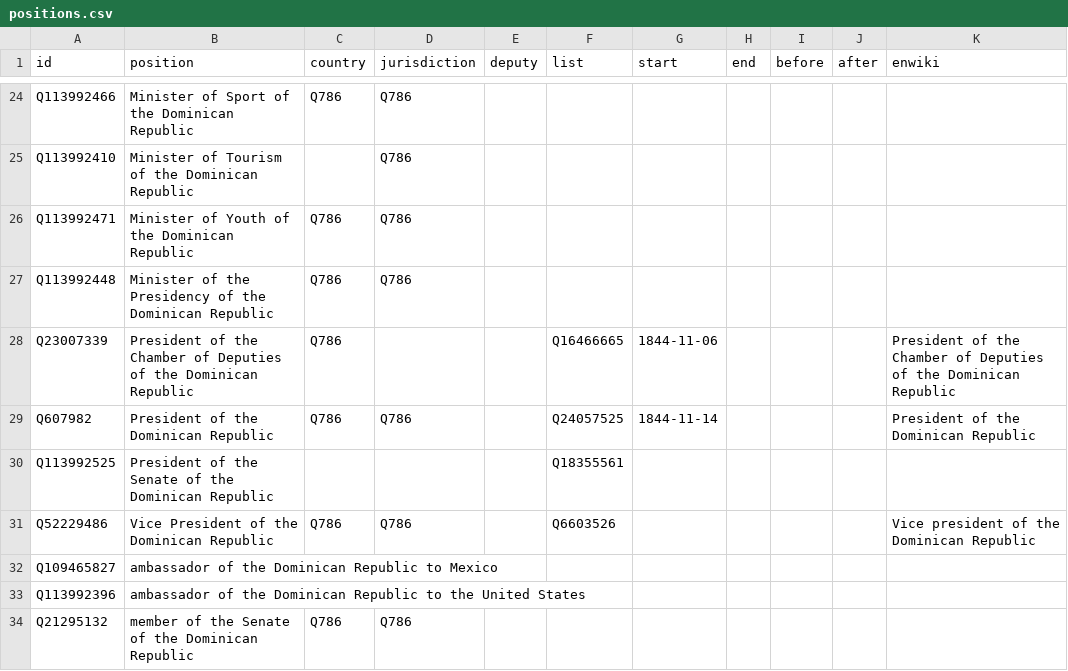
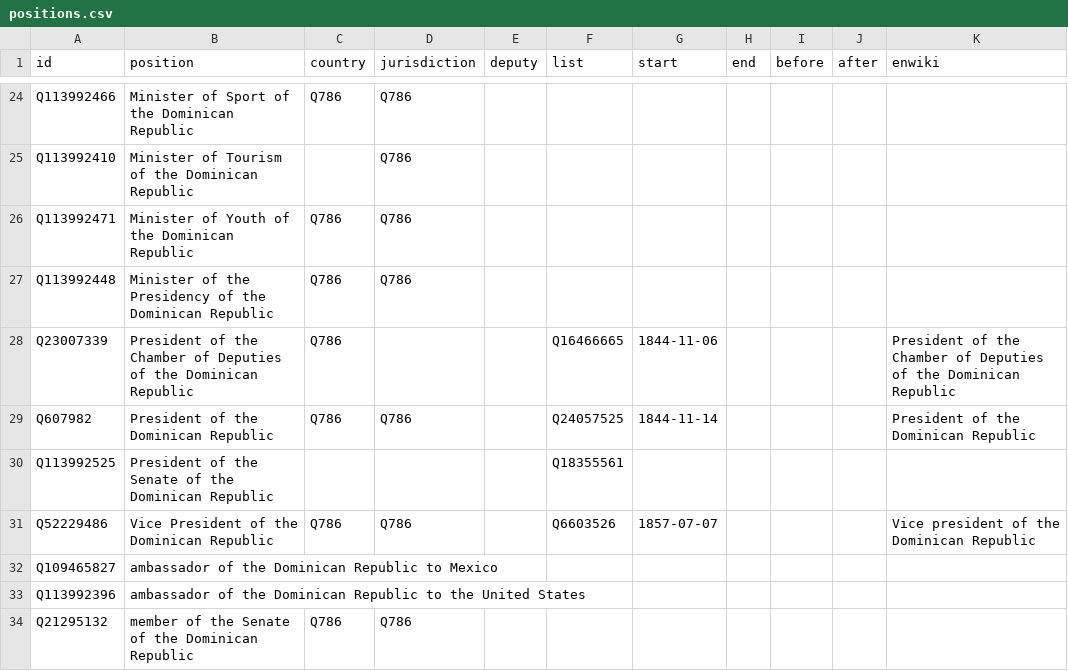
Before and after one commit to every-politician-scrapers/dominican-republic, a CSV file: html/positions.csv, drawn as a sheet; only a part is shown, gaps mark what is left out.

```diff
--- a/html/positions.csv
+++ b/html/positions.csv
@@ -30,3 +30,3 @@ Q607982,President of the Dominican Republic,Q786,Q786,,Q24057525,1844-11-14,,,,P
 Q113992525,President of the Senate of the Dominican Republic,,,,Q18355561,,,,,
-Q52229486,Vice President of the Dominican Republic,Q786,Q786,,Q6603526,,,,,Vice president of the Dominican Republic
+Q52229486,Vice President of the Dominican Republic,Q786,Q786,,Q6603526,1857-07-07,,,,Vice president of the Dominican Republic
 Q109465827,ambassador of the Dominican Republic to Mexico,,,,,,,,,
```
Also changed, not shown: 1 other file.
